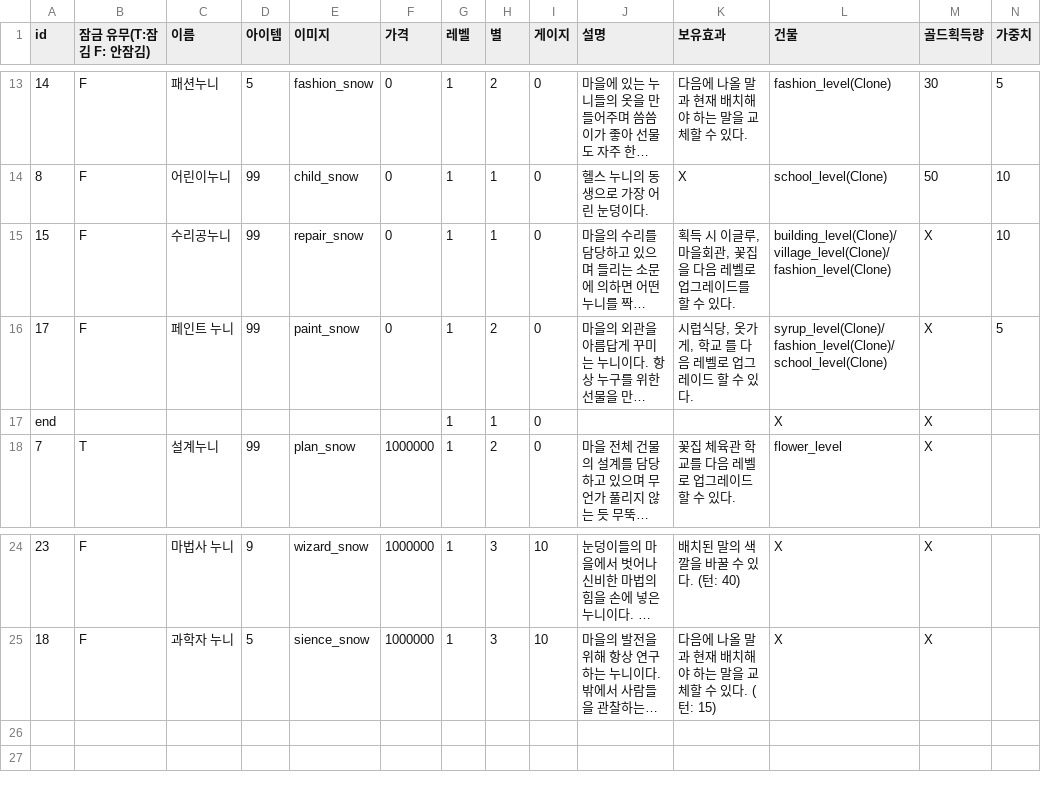
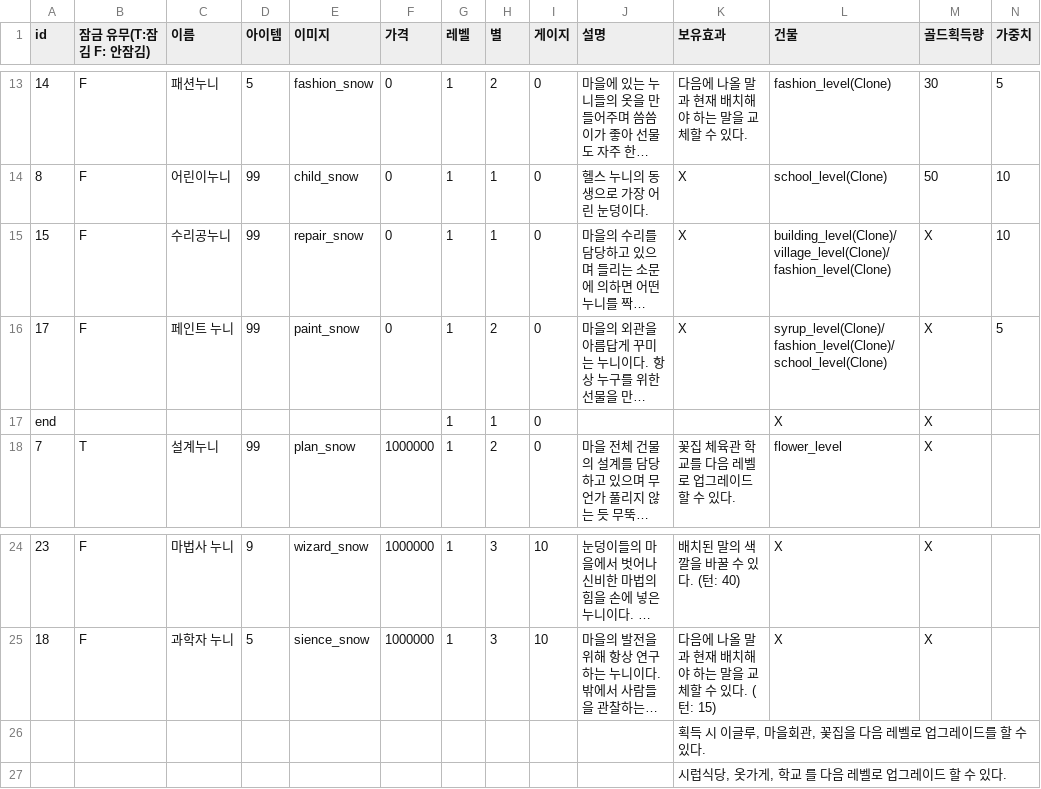
Before and after one commit to sjin11125/nun_nun, a CSV file: Assets/Resources/Character.csv, drawn as a sheet; only a part is shown, gaps mark what is left out; long unchanged cells end in …; the diff names each change by its address in the sheet, - before the commit and + after, or states it on an @@ line.

Commit message:
asdf

```diff
--- a/Assets/Resources/Character.csv
+++ b/Assets/Resources/Character.csv
-K15 (보유효과): 획득 시 이글루, 마을회관, 꽃집을 다음 레벨로 업그레이드를 할 수 있다.
+K15 (보유효과): X
-K16 (보유효과): 시럽식당, 옷가게, 학교 를 다음 레벨로 업그레이드 할 수 있다.
+K16 (보유효과): X
+row 26:  |  |  |  |  |  |  |  |  |  | 획득 시 이글루, 마을회관, 꽃집을 다음 레벨로 업그레이드를 할 수 있다.
+row 27:  |  |  |  |  |  |  |  |  |  | 시럽식당, 옷가게, 학교 를 다음 레벨로 업그레이드 할 수 있다.
```
